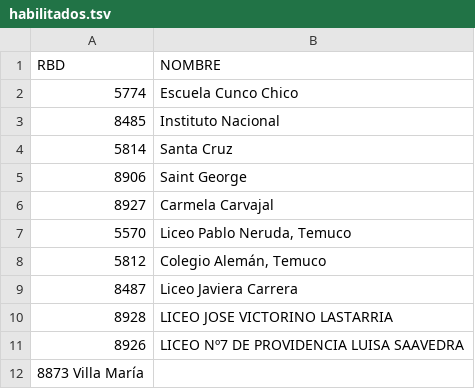
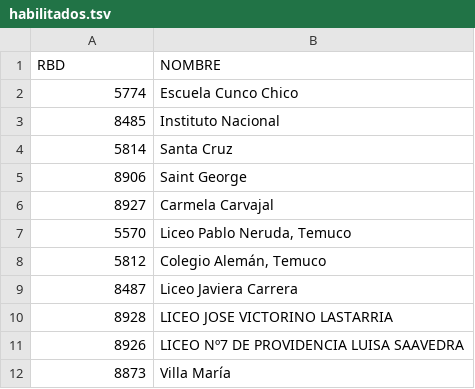
Before and after one commit to trayectorias/datosEstablecimientos, a TSV file: habilitados.tsv, drawn as a sheet; removed rows and columns are numbered as before the commit, all else as after; the diff names each change by its address in the sheet, - before the commit and + after, or states it on an @@ line.

Commit message:
Update habilitados.tsv

```diff
--- a/habilitados.tsv
+++ b/habilitados.tsv
-row 12: 8873 Villa María
+row 12: 8873 | Villa María
```
